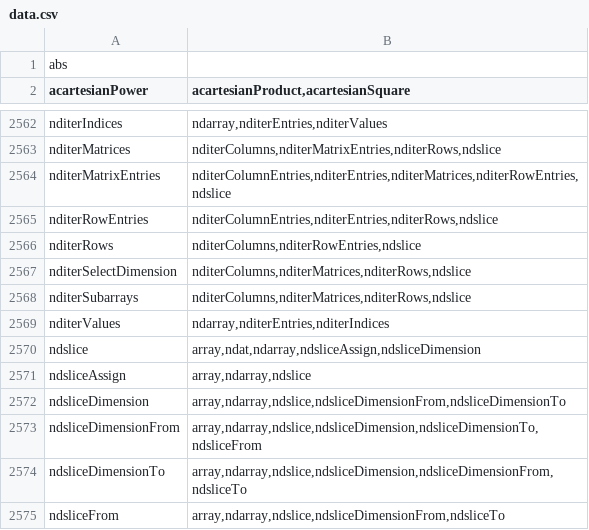
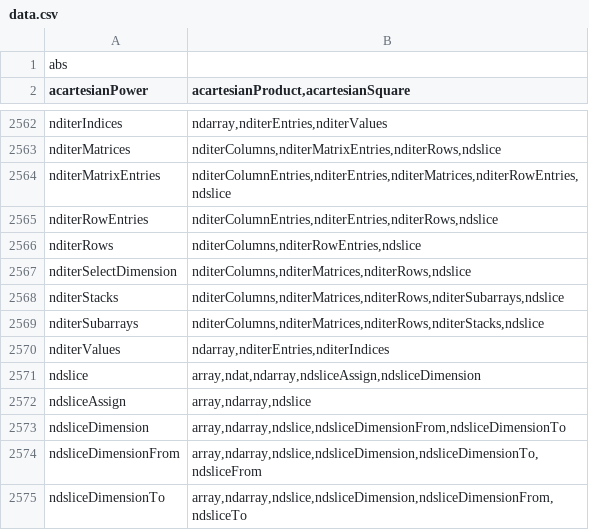
Before and after one commit to stdlib-js/namespace-alias2related, a CSV file: data/data.csv, drawn as a sheet; only a part is shown, gaps mark what is left out; the shorter side is filled out with more unchanged rows.

```diff
--- a/data/data.csv
+++ b/data/data.csv
@@ -2567,3 +2567,4 @@ nditerRows,"nditerColumns,nditerRowEntries,ndslice"
 nditerSelectDimension,"nditerColumns,nditerMatrices,nditerRows,ndslice"
-nditerSubarrays,"nditerColumns,nditerMatrices,nditerRows,ndslice"
+nditerStacks,"nditerColumns,nditerMatrices,nditerRows,nditerSubarrays,ndslice"
+nditerSubarrays,"nditerColumns,nditerMatrices,nditerRows,nditerStacks,ndslice"
 nditerValues,"ndarray,nditerEntries,nditerIndices"
```
Also changed, not shown: 4 other files.
